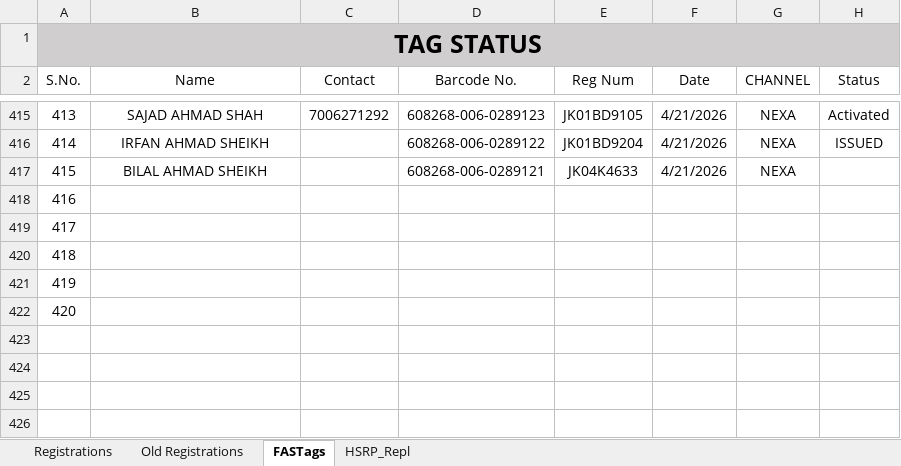
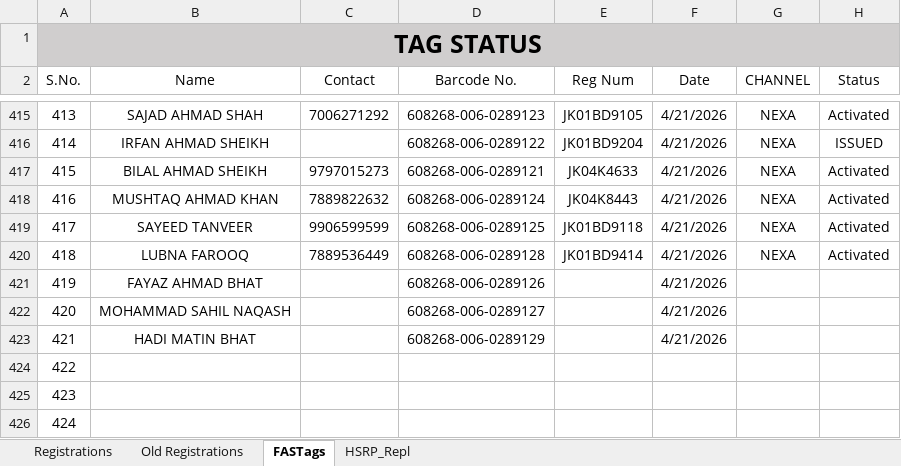
Before and after one commit to adilahmadsofi-ck/Documents, an Excel workbook: RegistrationsFile.xlsx, sheet FASTags, drawn as a sheet; only a part is shown, gaps mark what is left out; values as stored, in another font and other column widths than the file's, no borders; conditional formats and table styles not drawn; removed rows and columns are numbered as before the commit, all else as after; the diff names each change by its address in the sheet, - before the commit and + after, or states it on an @@ line.

```diff
--- a/RegistrationsFile.xlsx (sheet FASTags)
+++ b/RegistrationsFile.xlsx (sheet FASTags)
-C417 (Contact): (empty)
+C417 (Contact): 9797015273
-H417 (Status): (empty)
+H417 (Status): Activated
+row 418: 416 | MUSHTAQ AHMAD KHAN | 7889822632 | 608268-006-0289124 | JK04K8443 | 4/21/2026 | NEXA | Activated
+row 419: 417 | SAYEED TANVEER | 9906599599 | 608268-006-0289125 | JK01BD9118 | 4/21/2026 | NEXA | Activated
+row 420: 418 | LUBNA FAROOQ | 7889536449 | 608268-006-0289128 | JK01BD9414 | 4/21/2026 | NEXA | Activated
+row 421: 419 | FAYAZ AHMAD BHAT |  | 608268-006-0289126 |  | 4/21/2026
+row 422: 420 | MOHAMMAD SAHIL NAQASH |  | 608268-006-0289127 |  | 4/21/2026
+row 423: 421 | HADI MATIN BHAT |  | 608268-006-0289129 |  | 4/21/2026
@@ column A (S.No.) renumbered between rows 424 and 426 @@
-row 421: 419
-row 422: 420
```
Also changed, not shown: sheet Registrations, formulas that keep their value, HSRP.xlsx, RC_FASTags_TransitStatus.xlsx, 2 other files.
